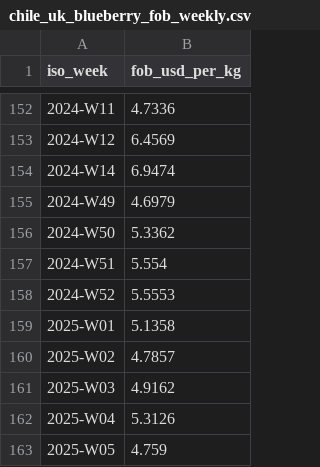
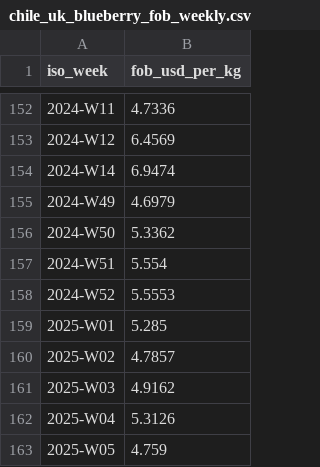
Before and after one commit to Hwesto/web_scraper, a CSV file: data/weekly/chile_uk_blueberry_fob_weekly.csv, drawn as a sheet; only a part is shown, gaps mark what is left out.

```diff
--- a/data/weekly/chile_uk_blueberry_fob_weekly.csv
+++ b/data/weekly/chile_uk_blueberry_fob_weekly.csv
@@ -158,3 +158,3 @@ iso_week,fob_usd_per_kg
 2024-W52,5.5553
-2025-W01,5.1358
+2025-W01,5.285
 2025-W02,4.7857
```
Also changed, not shown: 2 other files.
